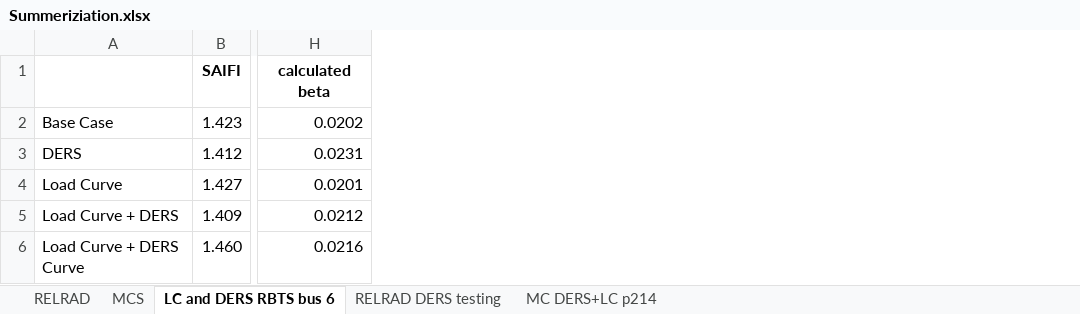
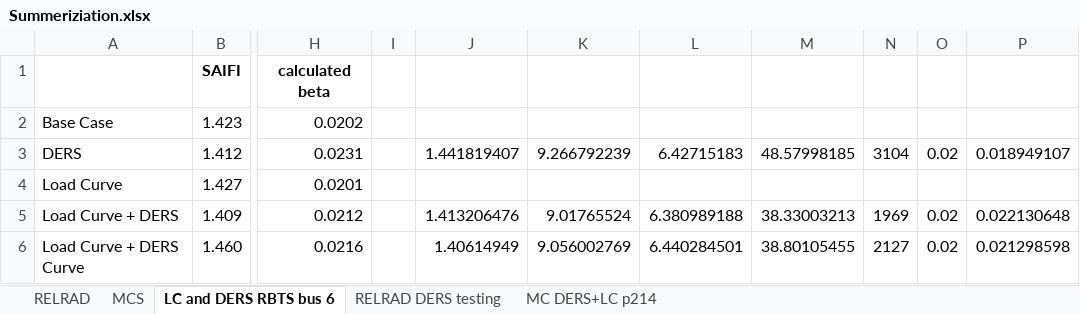
Before and after one commit to SondreAaberg/RELRAD-software, an Excel workbook: Summeriziation.xlsx, sheet LC and DERS RBTS bus 6, drawn as a sheet; only a part is shown, gaps mark what is left out; values as stored, in another font and other column widths than the file's, no borders; the diff names each change by its address in the sheet, - before the commit and + after, or states it on an @@ line.

```diff
--- a/Summeriziation.xlsx (sheet LC and DERS RBTS bus 6)
+++ b/Summeriziation.xlsx (sheet LC and DERS RBTS bus 6)
+column I, empty
+column J, rows 3-6: 1.441819407 |  | 1.413206476 | 1.40614949
+column K, rows 3-6: 9.266792239 |  | 9.01765524 | 9.056002769
+column L, rows 3-6: 6.42715183 |  | 6.380989188 | 6.440284501
+column M, rows 3-6: 48.57998185 |  | 38.33003213 | 38.80105455
+column N, rows 3-6: 3104 |  | 1969 | 2127
+column O, rows 3-6: 0.02 |  | 0.02 | 0.02
+column P, rows 3-6: 0.018949107 |  | 0.022130648 | 0.021298598
```
Also changed, not shown: MonteCarloResultsBUS6Sub2MDERS.xlsx, MonteCarloResultsBUS6Sub2MDERSCurve.xlsx, 2 other files.
